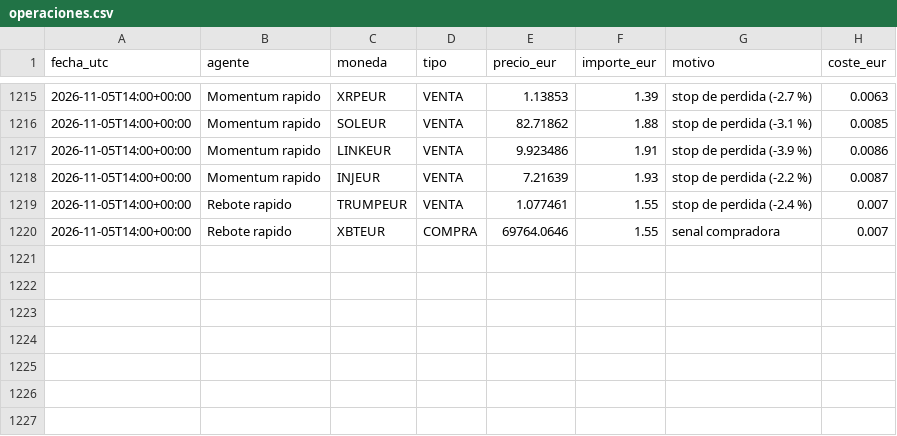
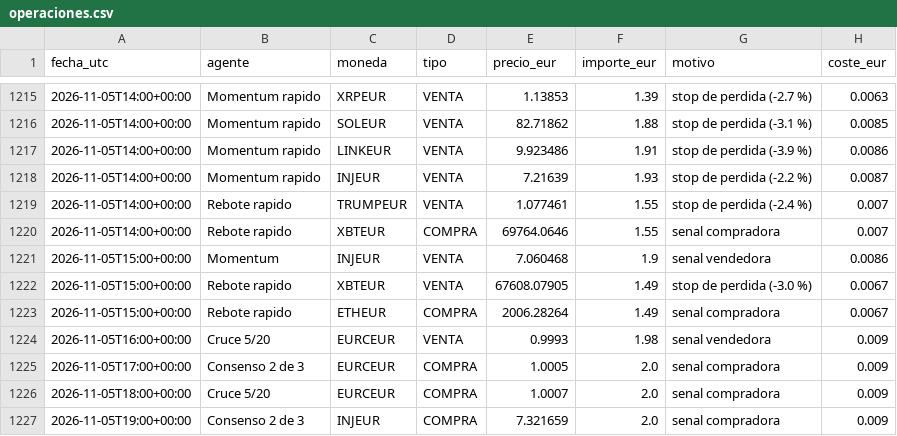
Before and after one commit to KakidLuffy/oficina-agentes, a CSV file: datos/operaciones.csv, drawn as a sheet; only a part is shown, gaps mark what is left out; the diff names each change by its address in the sheet, - before the commit and + after, or states it on an @@ line.

```diff
--- a/datos/operaciones.csv
+++ b/datos/operaciones.csv
+row 1221: 2026-11-05T15:00+00:00 | Momentum | INJEUR | VENTA | 7.060468 | 1.9 | senal vendedora | 0.0086
+row 1222: 2026-11-05T15:00+00:00 | Rebote rapido | XBTEUR | VENTA | 67608.07905 | 1.49 | stop de perdida (-3.0 %) | 0.0067
+row 1223: 2026-11-05T15:00+00:00 | Rebote rapido | ETHEUR | COMPRA | 2006.28264 | 1.49 | senal compradora | 0.0067
+row 1224: 2026-11-05T16:00+00:00 | Cruce 5/20 | EURCEUR | VENTA | 0.9993 | 1.98 | senal vendedora | 0.009
+row 1225: 2026-11-05T17:00+00:00 | Consenso 2 de 3 | EURCEUR | COMPRA | 1.0005 | 2.0 | senal compradora | 0.009
+row 1226: 2026-11-05T18:00+00:00 | Cruce 5/20 | EURCEUR | COMPRA | 1.0007 | 2.0 | senal compradora | 0.009
+row 1227: 2026-11-05T19:00+00:00 | Consenso 2 de 3 | INJEUR | COMPRA | 7.321659 | 2.0 | senal compradora | 0.009
```
Also changed, not shown: datos/historial_v2.csv, 3 other files.
